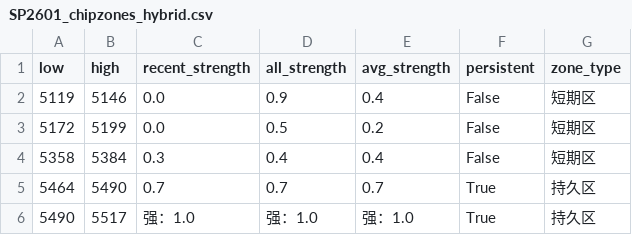
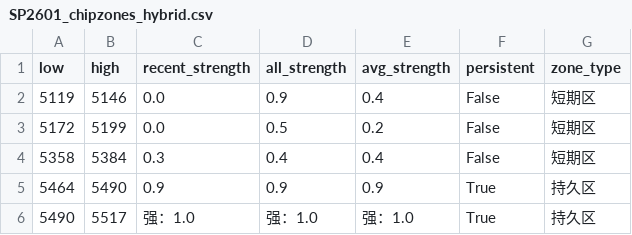
Before and after one commit to CMUJIN/trading, a CSV file: docs/SP2601/SP2601_chipzones_hybrid.csv, drawn as a sheet.

```diff
--- a/docs/SP2601/SP2601_chipzones_hybrid.csv
+++ b/docs/SP2601/SP2601_chipzones_hybrid.csv
@@ -4,3 +4,3 @@
 5358,5384,0.3,0.4,0.4,False,短期区
-5464,5490,0.7,0.7,0.7,True,持久区
+5464,5490,0.9,0.9,0.9,True,持久区
 5490,5517,强：1.0,强：1.0,强：1.0,True,持久区
```
Also changed, not shown: 2 other files.
